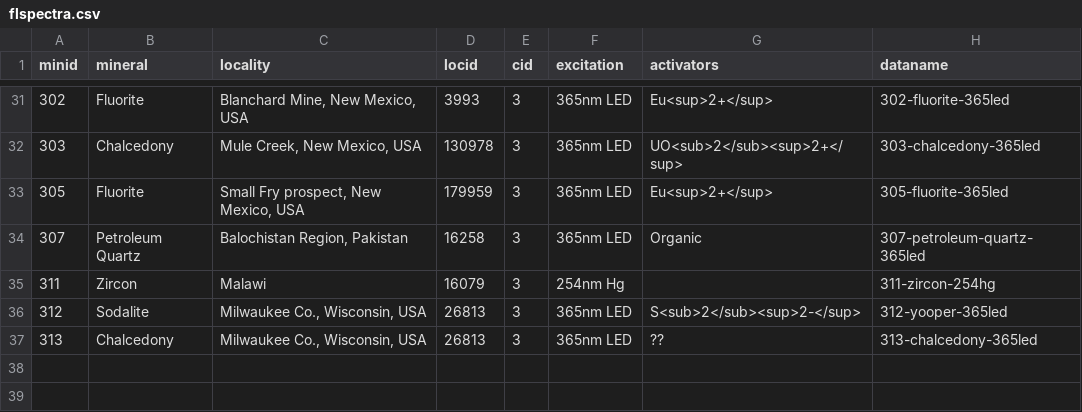
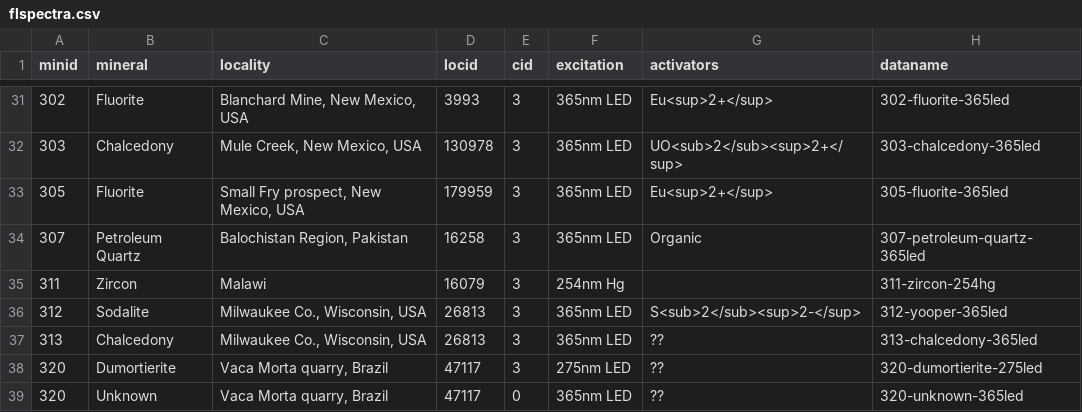
Before and after one commit to SimoneCnt/simonecnt.github.io, a CSV file: _data/flspectra.csv, drawn as a sheet; only a part is shown, gaps mark what is left out; the diff names each change by its address in the sheet, - before the commit and + after, or states it on an @@ line.

Commit message:
Add minerals

```diff
--- a/_data/flspectra.csv
+++ b/_data/flspectra.csv
+row 38: 320 | Dumortierite | Vaca Morta quarry, Brazil | 47117 | 3 | 275nm LED | ?? | 320-dumortierite-275led
+row 39: 320 | Unknown | Vaca Morta quarry, Brazil | 47117 | 0 | 365nm LED | ?? | 320-unknown-365led
```
Also changed, not shown: 28 other files.
